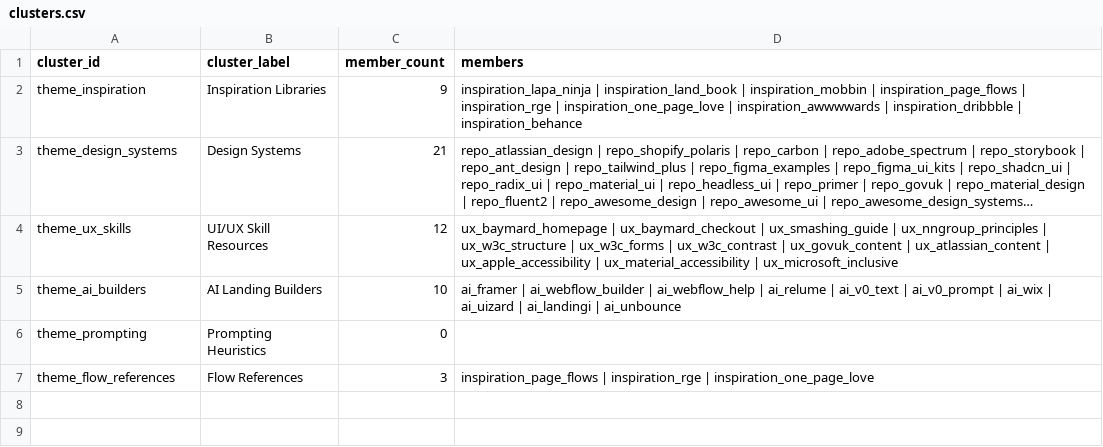
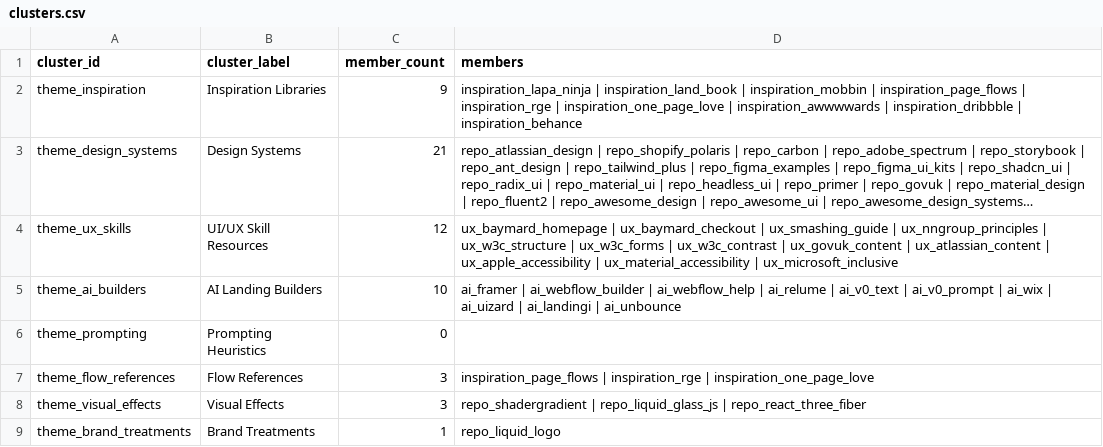
Before and after one commit to nexuslinkproductions/yuri-os, a CSV file: design-uiux-knowledge-base/ingest_bundle/clusters.csv, drawn as a sheet; long unchanged cells end in ….

```diff
--- a/design-uiux-knowledge-base/ingest_bundle/clusters.csv
+++ b/design-uiux-knowledge-base/ingest_bundle/clusters.csv
@@ -7 +7,3 @@ theme_prompting,Prompting Heuristics,0,
 theme_flow_references,Flow References,3,inspiration_page_flows | inspiration_rge | inspiration_one_page_love
+theme_visual_effects,Visual Effects,3,repo_shadergradient | repo_liquid_glass_js | repo_react_three_fiber
+theme_brand_treatments,Brand Treatments,1,repo_liquid_logo
```
Also changed, not shown: design-uiux-knowledge-base/ingest_bundle/edges.csv, design-uiux-knowledge-base/ingest_bundle/nodes.csv, 26 other files.
